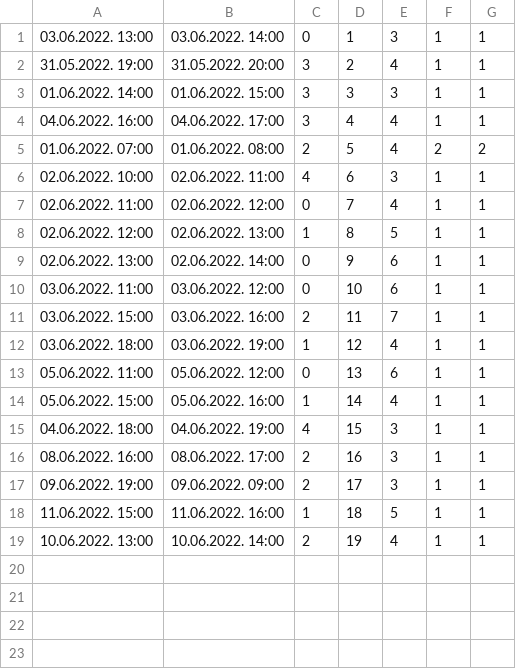
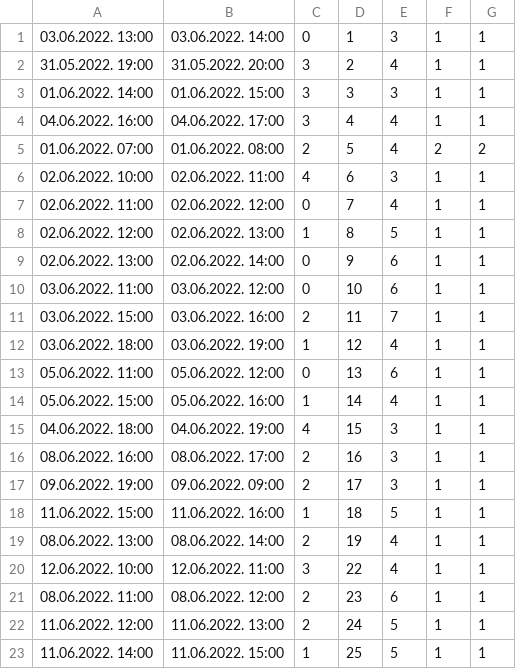
Before and after one commit to miloszeljko00/zdravstvena-ustanova, a CSV file: zdravstvena_ustanova/Resources/data/ScheduledAppointments.csv, drawn as a sheet.

```diff
--- a/zdravstvena_ustanova/Resources/data/ScheduledAppointments.csv
+++ b/zdravstvena_ustanova/Resources/data/ScheduledAppointments.csv
@@ -18,2 +18,6 @@
 11.06.2022. 15:00;11.06.2022. 16:00;1;18;5;1;1
-10.06.2022. 13:00;10.06.2022. 14:00;2;19;4;1;1
+08.06.2022. 13:00;08.06.2022. 14:00;2;19;4;1;1
+12.06.2022. 10:00;12.06.2022. 11:00;3;22;4;1;1
+08.06.2022. 11:00;08.06.2022. 12:00;2;23;6;1;1
+11.06.2022. 12:00;11.06.2022. 13:00;2;24;5;1;1
+11.06.2022. 14:00;11.06.2022. 15:00;1;25;5;1;1
```
Also changed, not shown: zdravstvena_ustanova/Resources/data/MedicationApprovalRequests.csv, zdravstvena_ustanova/Resources/data/PrescribedMedicine.csv, 39 other files.
